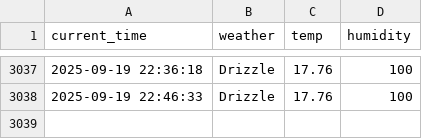
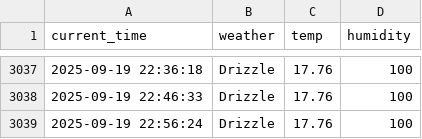
Before and after one commit to yhs1202/python_weather, a CSV file: seoul_weather.csv, drawn as a sheet; only a part is shown, gaps mark what is left out; the diff names each change by its address in the sheet, - before the commit and + after, or states it on an @@ line.

```diff
--- a/seoul_weather.csv
+++ b/seoul_weather.csv
+row 3039: 2025-09-19 22:56:24 | Drizzle | 17.76 | 100
```
